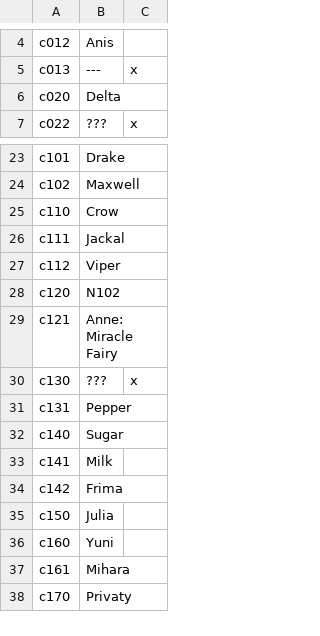
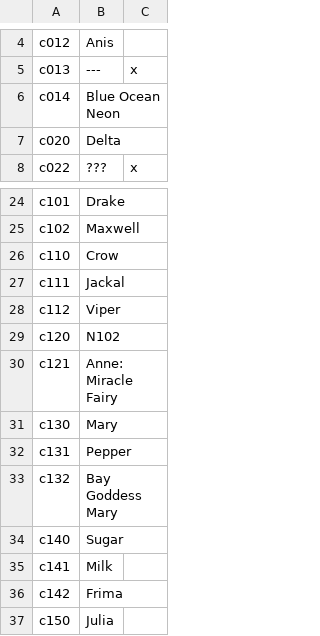
Before and after one commit to Goddot11/NikkeModManager, a CSV file: NikkeModManagerCore/_nikke_data.csv, drawn as a sheet; only a part is shown, gaps mark what is left out; the shorter side is filled out with more unchanged rows.

Commit message:
Updated nikke data csv

```diff
--- a/NikkeModManagerCore/_nikke_data.csv
+++ b/NikkeModManagerCore/_nikke_data.csv
@@ -5,2 +5,3 @@ c012,Anis,
 c013,---,x
+c014,Blue Ocean Neon,
 c020,Delta,
@@ -29,4 +30,5 @@ c120,N102,
 c121,Anne: Miracle Fairy,
-c130,???,x
+c130,Mary,
 c131,Pepper,
+c132,Bay Goddess Mary,
 c140,Sugar,
```
